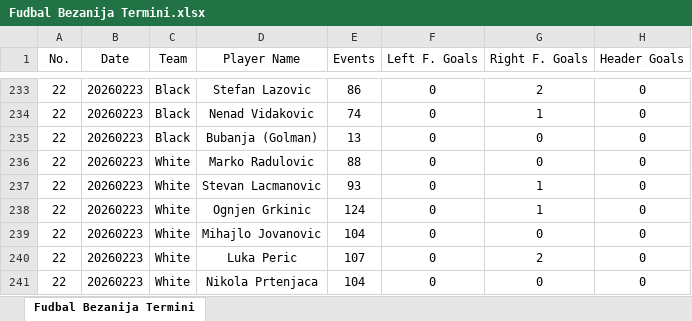
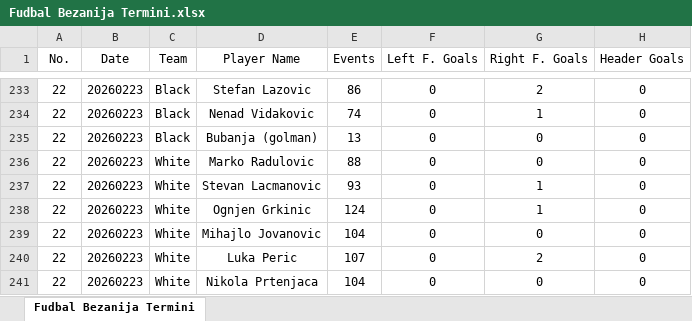
Before and after one commit to OgnjenGrk/FKBaranda, an Excel workbook: Fudbal Bezanija Termini.xlsx, sheet Fudbal Bezanija Termini, drawn as a sheet; only a part is shown, gaps mark what is left out; values as stored, in another font and other column widths than the file's, no borders; the diff names each change by its address in the sheet, - before the commit and + after, or states it on an @@ line.

Commit message:
Add files via upload

```diff
--- a/Fudbal Bezanija Termini.xlsx (sheet Fudbal Bezanija Termini)
+++ b/Fudbal Bezanija Termini.xlsx (sheet Fudbal Bezanija Termini)
-D235 (Player Name): Bubanja (Golman)
+D235 (Player Name): Bubanja (golman)
```
